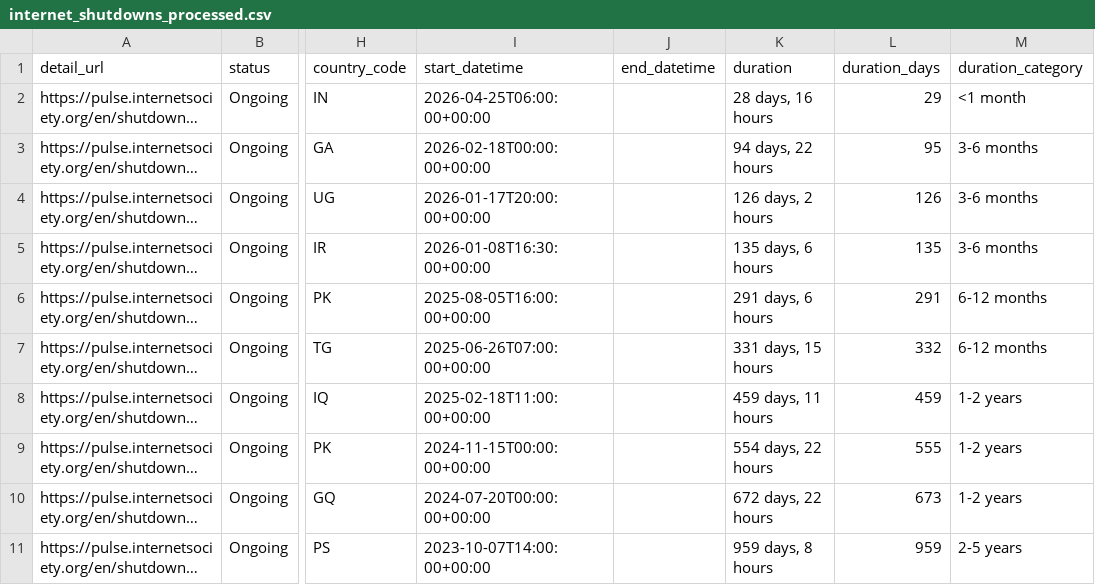
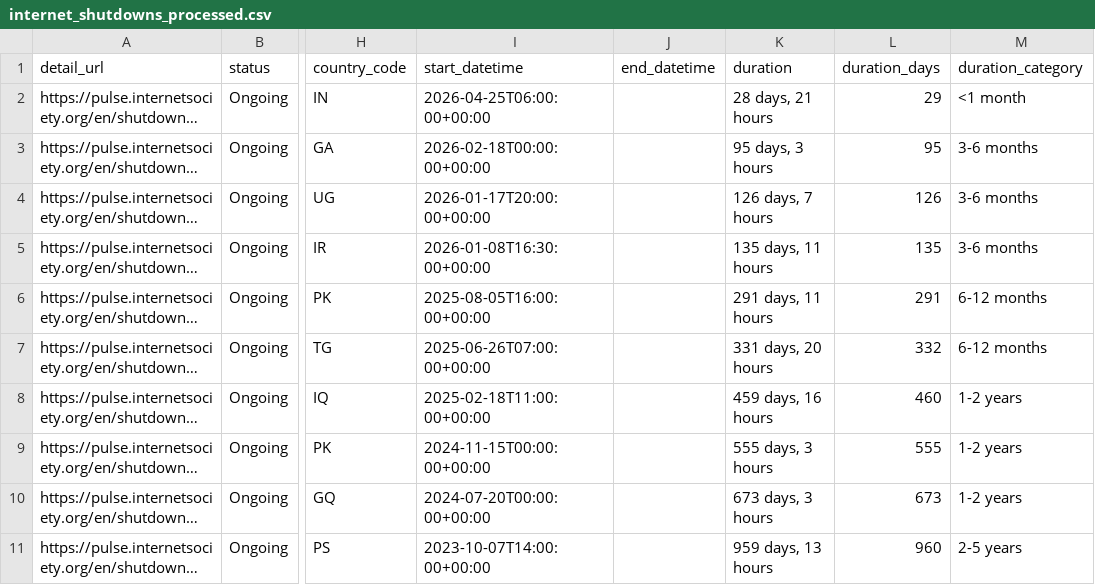
Before and after one commit to ccb2195-ux/Internet-Shutdown-Tracker, a CSV file: internet_shutdowns_processed.csv, drawn as a sheet; only a part is shown, gaps mark what is left out; long unchanged cells end in …; the diff names each change by its address in the sheet, - before the commit and + after, or states it on an @@ line.

```diff
--- a/internet_shutdowns_processed.csv
+++ b/internet_shutdowns_processed.csv
-K2 (duration): 28 days, 16 hours
+K2 (duration): 28 days, 21 hours
-K3 (duration): 94 days, 22 hours
+K3 (duration): 95 days, 3 hours
-K4 (duration): 126 days, 2 hours
+K4 (duration): 126 days, 7 hours
-K5 (duration): 135 days, 6 hours
+K5 (duration): 135 days, 11 hours
-K6 (duration): 291 days, 6 hours
+K6 (duration): 291 days, 11 hours
-K7 (duration): 331 days, 15 hours
+K7 (duration): 331 days, 20 hours
-K8 (duration): 459 days, 11 hours
+K8 (duration): 459 days, 16 hours
-L8 (duration_days): 459
+L8 (duration_days): 460
-K9 (duration): 554 days, 22 hours
+K9 (duration): 555 days, 3 hours
-K10 (duration): 672 days, 22 hours
+K10 (duration): 673 days, 3 hours
-K11 (duration): 959 days, 8 hours
+K11 (duration): 959 days, 13 hours
-L11 (duration_days): 959
+L11 (duration_days): 960
```
Also changed, not shown: internet_shutdowns_ongoing.csv.
